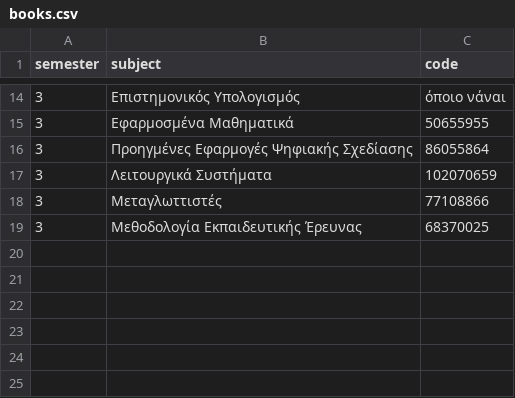
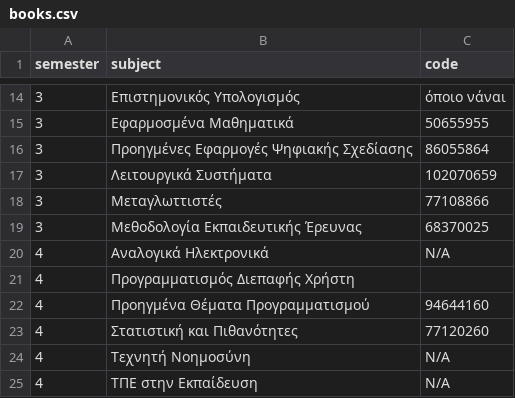
Before and after one commit to panagiotisgiak/Duth-discord-bot-sandbox, a CSV file: ihu_data/books.csv, drawn as a sheet; only a part is shown, gaps mark what is left out; the diff names each change by its address in the sheet, - before the commit and + after, or states it on an @@ line.

Commit message:
Added 4th semester books

```diff
--- a/ihu_data/books.csv
+++ b/ihu_data/books.csv
+row 20: 4 | Αναλογικά Ηλεκτρονικά | N/A
+row 21: 4 | Προγραμματισμός Διεπαφής Χρήστη
+row 22: 4 | Προηγμένα Θέματα Προγραμματισμού | 94644160
+row 23: 4 | Στατιστική και Πιθανότητες | 77120260
+row 24: 4 | Τεχνητή Νοημοσύνη | N/A
+row 25: 4 | ΤΠΕ στην Εκπαίδευση | N/A
```
Also changed, not shown: 1 other file.
